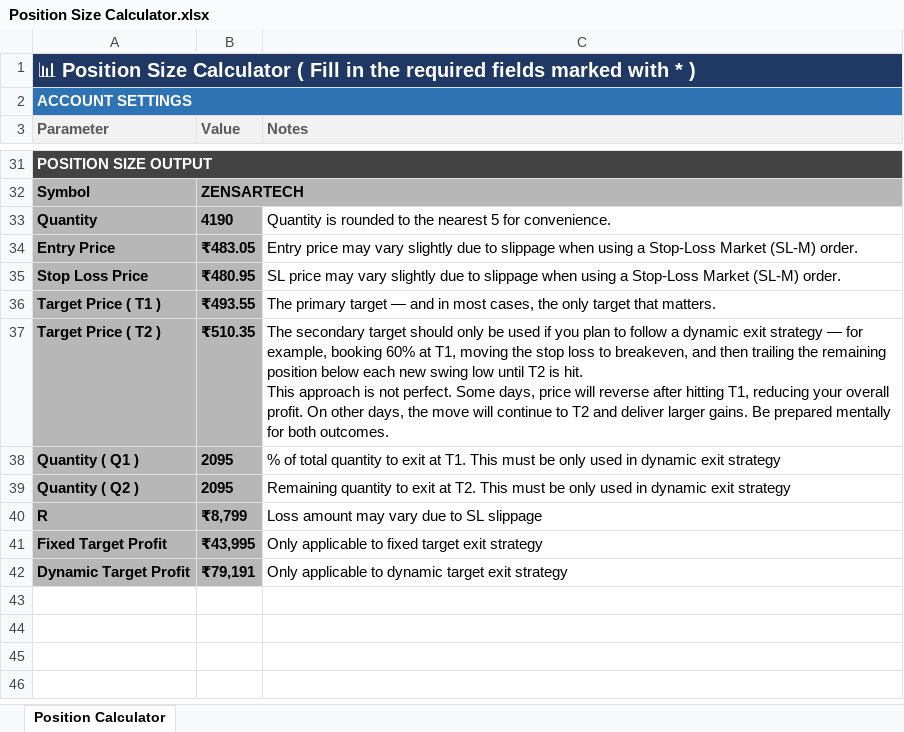
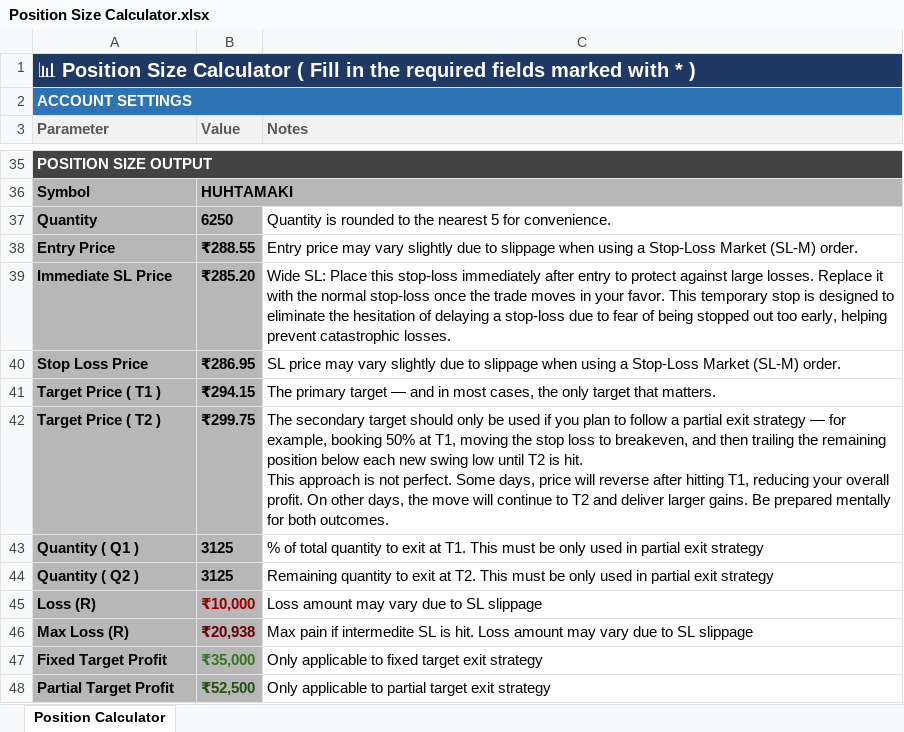
Before and after one commit to ishaqv/Tortoise-Trading-Lab, an Excel workbook: Position Size Calculator.xlsx, sheet Position Calculator, drawn as a sheet; only a part is shown, gaps mark what is left out; values as stored, in another font and other column widths than the file's, no borders; charts and pictures and conditional formats not drawn; removed rows and columns are numbered as before the commit, all else as after; the diff covers the shown part only; the diff names each change by its address in the sheet, - before the commit and + after, or states it on an @@ line.

Commit message:
updated position size calculator

```diff
--- a/Position Size Calculator.xlsx (sheet Position Calculator)
+++ b/Position Size Calculator.xlsx (sheet Position Calculator)
-B36 (Value): ZENSARTECH
+B36 (Value): HUHTAMAKI
-B37 (Value): 4190
+B37 (Value): 6250
-B38 (Value): ₹483.05
+B38 (Value): ₹288.55
+row 39: Immediate SL Price | ₹285.20 | Wide SL: Place this stop-loss immediately after entry to protect against large losses. Replace it with the normal stop-loss once the trade moves in your favor. This temporary stop is designed to eliminate the hesitation of delaying a stop-loss due to fear of being stopped out too early, helping prevent catastrophic losses.
-B40 (Value): ₹480.95
+B40 (Value): ₹286.95
-B41 (Value): ₹493.55
+B41 (Value): ₹294.15
-B42 (Value): ₹510.35
+B42 (Value): ₹299.75
-C42 (Notes): …follow a dynamic exit strategy — for example, booking 60% at T1,…
+C42 (Notes): …follow a partial exit strategy — for example, booking 50% at T1,…
-B43:B44 (Value): 2095
+B43:B44 (Value): 3125
-C43 (Notes): …used in dynamic exit strategy
+C43 (Notes): …used in partial exit strategy
-C44 (Notes): …used in dynamic exit strategy
+C44 (Notes): …used in partial exit strategy
-row 40: R | ₹8,799 | Loss amount may vary due to SL slippage
+row 45: Loss (R) | ₹10,000 | Loss amount may vary due to SL slippage
+row 46: Max Loss (R) | ₹20,938 | Max pain if intermedite SL is hit. Loss amount may vary due to SL slippage
-B47 (Value): ₹43,995
+B47 (Value): ₹35,000
-B47 text colour: black
+B47 text colour: #38761D
-row 42: Dynamic Target Profit | ₹79,191 | Only applicable to dynamic target exit strategy
+row 48: Partial Target Profit | ₹52,500 | Only applicable to partial target exit strategy
```
Also changed, not shown: 3 added rows, 16 removed rows, 3 hidden or unhidden rows and 5 edited cells elsewhere in this sheet, formulas that keep their value, hidden cells, charts or pictures.
